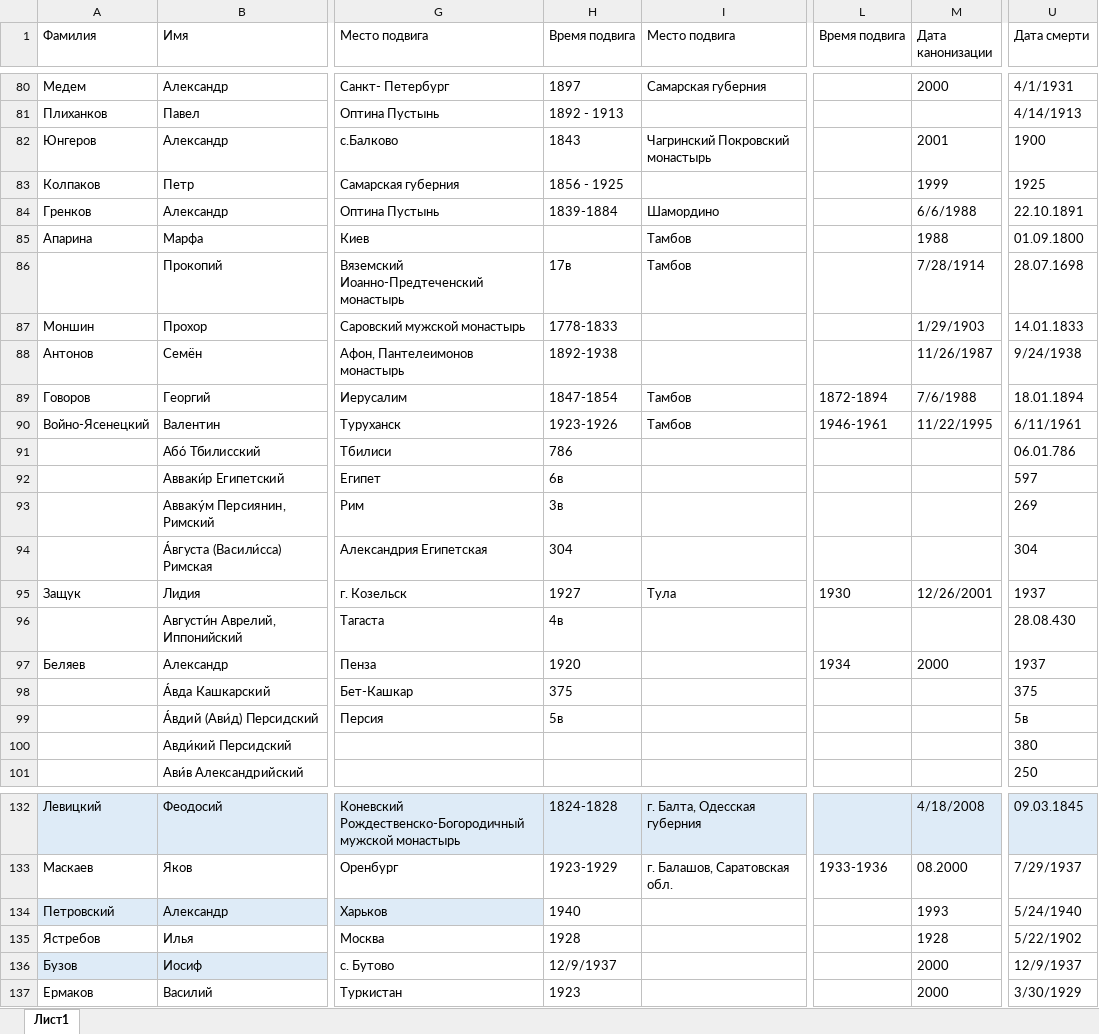
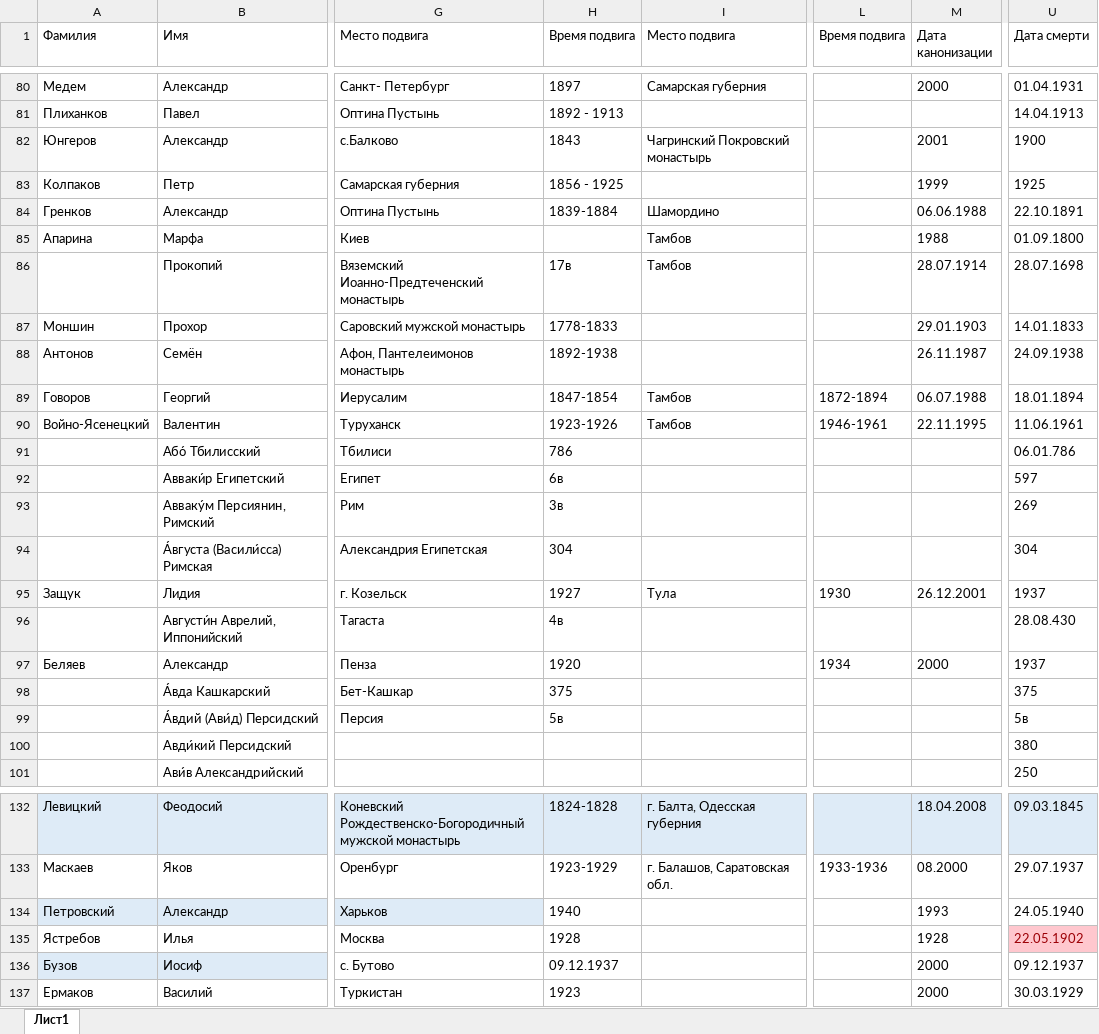
Before and after one commit to solidarik/atlaspravoslavie, an Excel workbook: loadDatabase/religion/святые.xlsx, sheet Лист1, drawn as a sheet; only a part is shown, gaps mark what is left out; values as stored, in another font and other column widths than the file's, no borders; the diff covers the shown part only; the diff names each change by its address in the sheet, - before the commit and + after, or states it on an @@ line.

```diff
--- a/loadDatabase/religion/святые.xlsx (sheet Лист1)
+++ b/loadDatabase/religion/святые.xlsx (sheet Лист1)
-U80 (Дата смерти): 4/1/1931
+U80 (Дата смерти): 01.04.1931
-U81 (Дата смерти): 4/14/1913
+U81 (Дата смерти): 14.04.1913
-M84 (Дата канонизации): 6/6/1988
+M84 (Дата канонизации): 06.06.1988
-M86 (Дата канонизации): 7/28/1914
+M86 (Дата канонизации): 28.07.1914
-M87 (Дата канонизации): 1/29/1903
+M87 (Дата канонизации): 29.01.1903
-M88 (Дата канонизации): 11/26/1987
+M88 (Дата канонизации): 26.11.1987
-U88 (Дата смерти): 9/24/1938
+U88 (Дата смерти): 24.09.1938
-M89 (Дата канонизации): 7/6/1988
+M89 (Дата канонизации): 06.07.1988
-M90 (Дата канонизации): 11/22/1995
+M90 (Дата канонизации): 22.11.1995
-U90 (Дата смерти): 6/11/1961
+U90 (Дата смерти): 11.06.1961
-M95 (Дата канонизации): 12/26/2001
+M95 (Дата канонизации): 26.12.2001
-M132 (Дата канонизации): 4/18/2008
+M132 (Дата канонизации): 18.04.2008
-U133 (Дата смерти): 7/29/1937
+U133 (Дата смерти): 29.07.1937
-U134 (Дата смерти): 5/24/1940
+U134 (Дата смерти): 24.05.1940
-U135 (Дата смерти): 5/22/1902
+U135 (Дата смерти): 22.05.1902
@@ U135 fill: none → #FFC7CE, text colour: black → #9C0006 @@
-H136 (Время подвига): 12/9/1937
+H136 (Время подвига): 09.12.1937
-U136 (Дата смерти): 12/9/1937
+U136 (Дата смерти): 09.12.1937
-U137 (Дата смерти): 3/30/1929
+U137 (Дата смерти): 30.03.1929
```
Also changed, not shown: 58 edited cells and cell formats elsewhere in this sheet, 6 other files.
